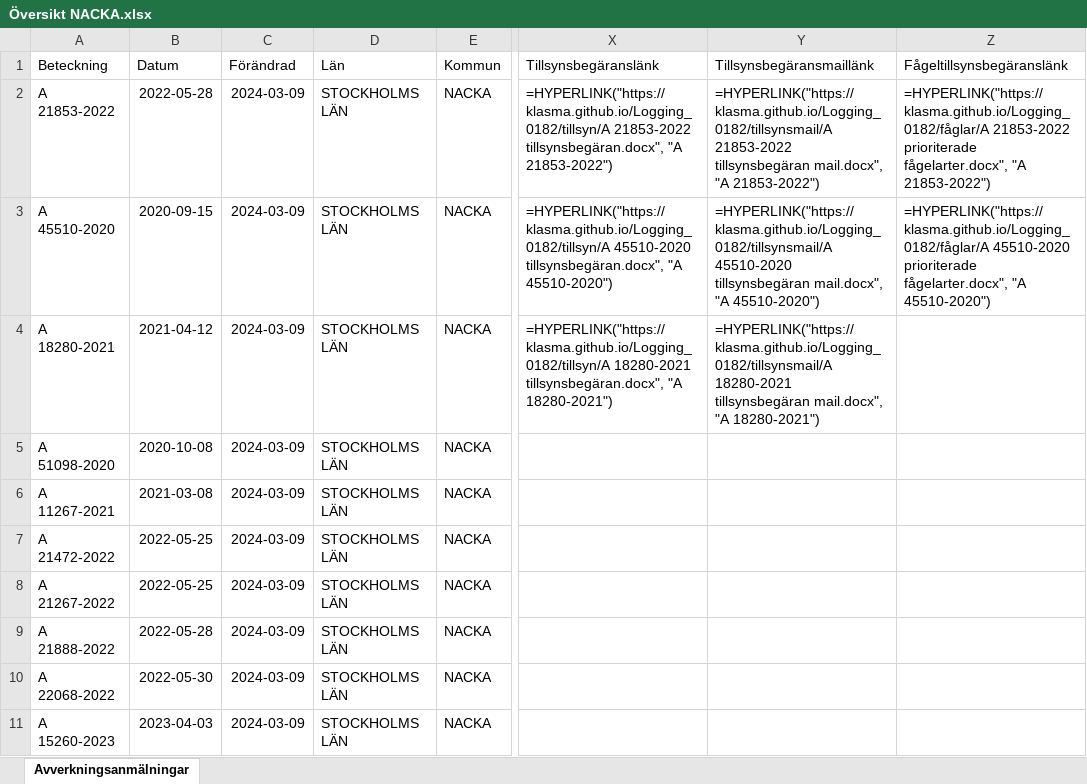
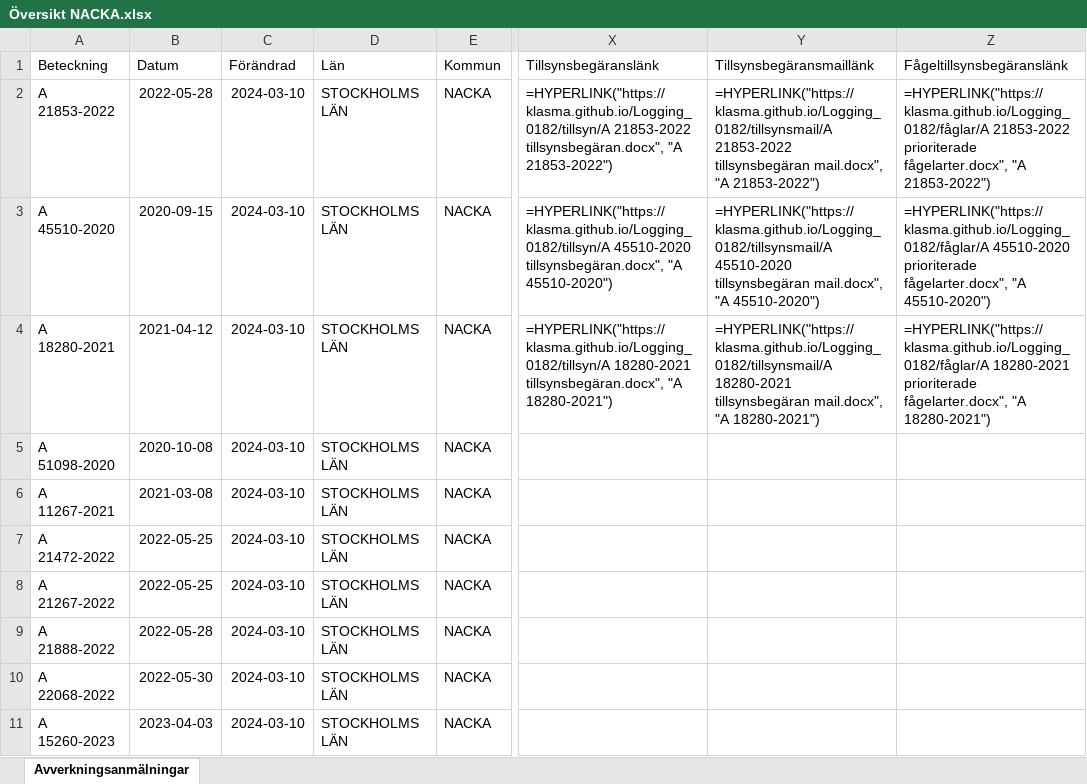
Before and after one commit to klasma/Logging_0182, an Excel workbook: Översikt NACKA.xlsx, sheet Avverkningsanmälningar, drawn as a sheet; only a part is shown, gaps mark what is left out; values as stored, in another font and other column widths than the file's, no borders; formulas without a stored value are shown as written; the diff names each change by its address in the sheet, - before the commit and + after, or states it on an @@ line.

```diff
--- a/Översikt NACKA.xlsx (sheet Avverkningsanmälningar)
+++ b/Översikt NACKA.xlsx (sheet Avverkningsanmälningar)
-C2:C11 (Förändrad): 2024-03-09
+C2:C11 (Förändrad): 2024-03-10
-Z4 (Fågeltillsynsbegäranslänk): (empty)
+Z4 (Fågeltillsynsbegäranslänk): =HYPERLINK("https://klasma.github.io/Logging_0182/fåglar/A 18280-2021 prioriterade fågelarter.docx", "A 18280-2021")
```
Also changed, not shown: artfynd/A 18280-2021 artfynd.xlsx, artfynd/A 21853-2022 artfynd.xlsx, 17 other files.
